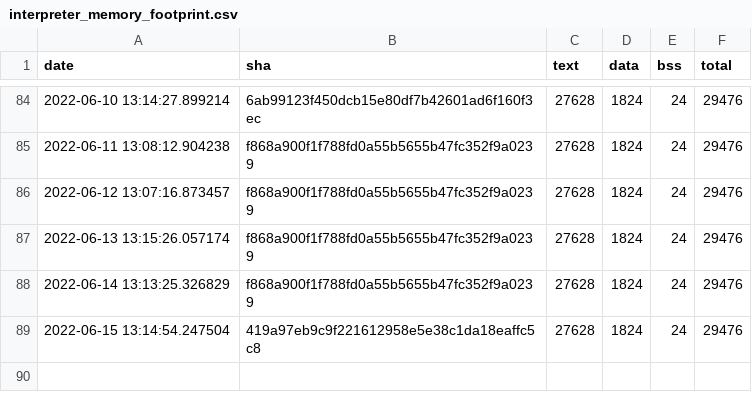
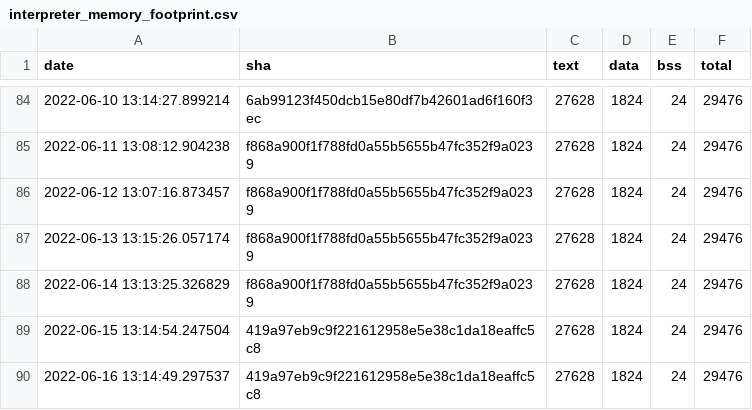
Before and after one commit to sasapetr/tflite-micro, a CSV file: data/continuous_builds/size_profiling/linux_x86_64_release/interpreter_memory_footprint.csv, drawn as a sheet; only a part is shown, gaps mark what is left out.

```diff
--- a/data/continuous_builds/size_profiling/linux_x86_64_release/interpreter_memory_footprint.csv
+++ b/data/continuous_builds/size_profiling/linux_x86_64_release/interpreter_memory_footprint.csv
@@ -89 +89,2 @@ date,sha,text,data,bss,total
 2022-06-15 13:14:54.247504,419a97eb9c9f221612958e5e38c1da18eaffc5c8,27628,1824,24,29476
+2022-06-16 13:14:49.297537,419a97eb9c9f221612958e5e38c1da18eaffc5c8,27628,1824,24,29476
```
Also changed, not shown: data/continuous_builds/size_profiling/linux_x86_64_release/baseline_memory_footprint.csv, data/continuous_builds/size_profiling/linux_x86_64_release/keyword_benchmark.csv.
